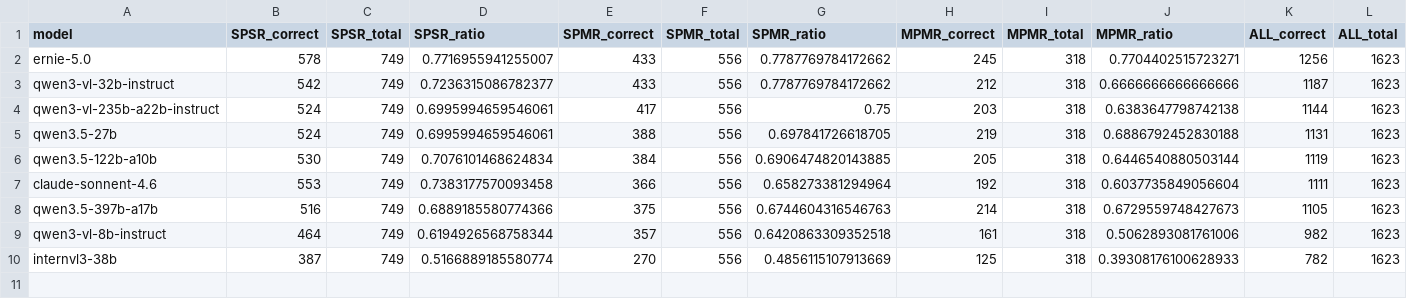
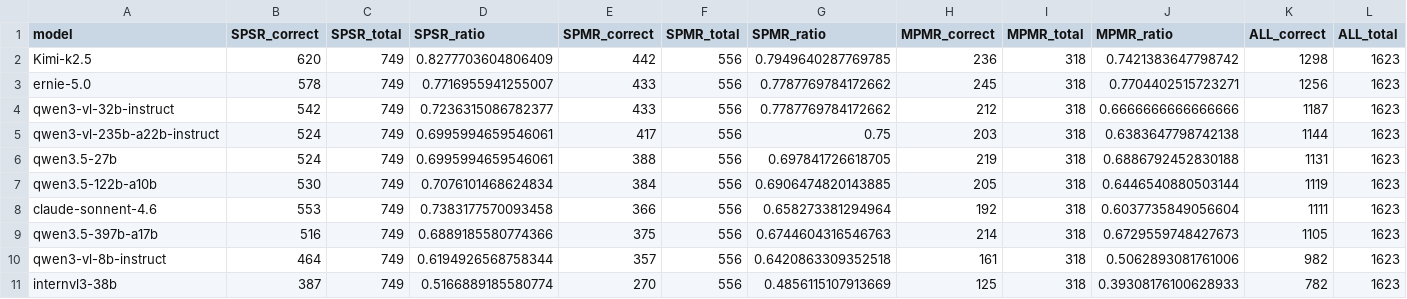
Before and after one commit to yuwenhan07/LlamaFactory, a CSV file: metrics/judge_output/page_analysis/page_judge_summary.csv, drawn as a sheet; only a part is shown; rows hold the shown columns only; the diff names each change by its address in the sheet, - before the commit and + after, or states it on an @@ line.

Commit message:
kimi

```diff
--- a/metrics/judge_output/page_analysis/page_judge_summary.csv
+++ b/metrics/judge_output/page_analysis/page_judge_summary.csv
+row 2: Kimi-k2.5 | 620 | 749 | 0.8277703604806409 | 442 | 556 | 0.7949640287769785 | 236 | 318 | 0.7421383647798742 | 1298 | 1623
```
Also changed, not shown: 4 other files.
